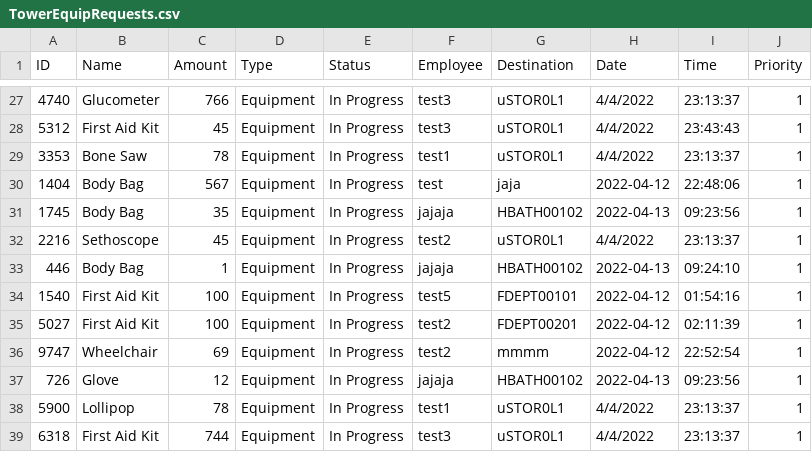
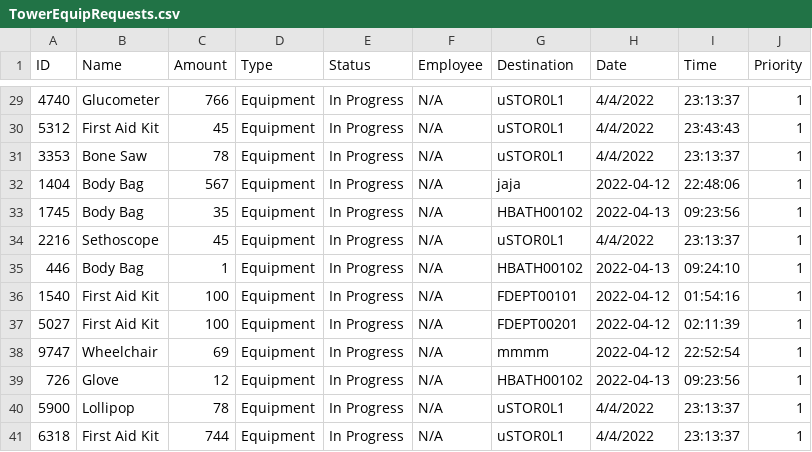
Before and after one commit to CS3733-D22-Team-U/CS3733-D22-Team-U-Final-Iteration, a CSV file: csvTables/TowerEquipRequests.csv, drawn as a sheet; only a part is shown, gaps mark what is left out; the diff covers the shown part only.

```diff
--- a/csvTables/TowerEquipRequests.csv
+++ b/csvTables/TowerEquipRequests.csv
@@ -27,13 +29,13 @@ ID,Name,Amount,Type,Status,Employee,Destination,Date,Time,Priority
-4740,Glucometer,766,Equipment,In Progress,test3,uSTOR0L1,4/4/2022,23:13:37,1
-5312,First Aid Kit,45,Equipment,In Progress,test3,uSTOR0L1,4/4/2022,23:43:43,1
-3353,Bone Saw,78,Equipment,In Progress,test1,uSTOR0L1,4/4/2022,23:13:37,1
-1404,Body Bag,567,Equipment,In Progress,test,jaja,2022-04-12,22:48:06,1
-1745,Body Bag,35,Equipment,In Progress,jajaja,HBATH00102,2022-04-13,09:23:56,1
-2216,Sethoscope,45,Equipment,In Progress,test2,uSTOR0L1,4/4/2022,23:13:37,1
-446,Body Bag,1,Equipment,In Progress,jajaja,HBATH00102,2022-04-13,09:24:10,1
-1540,First Aid Kit,100,Equipment,In Progress,test5,FDEPT00101,2022-04-12,01:54:16,1
-5027,First Aid Kit,100,Equipment,In Progress,test2,FDEPT00201,2022-04-12,02:11:39,1
-9747,Wheelchair,69,Equipment,In Progress,test2,mmmm,2022-04-12,22:52:54,1
-726,Glove,12,Equipment,In Progress,jajaja,HBATH00102,2022-04-13,09:23:56,1
-5900,Lollipop,78,Equipment,In Progress,test1,uSTOR0L1,4/4/2022,23:13:37,1
-6318,First Aid Kit,744,Equipment,In Progress,test3,uSTOR0L1,4/4/2022,23:13:37,1
+4740,Glucometer,766,Equipment,In Progress,N/A,uSTOR0L1,4/4/2022,23:13:37,1
+5312,First Aid Kit,45,Equipment,In Progress,N/A,uSTOR0L1,4/4/2022,23:43:43,1
+3353,Bone Saw,78,Equipment,In Progress,N/A,uSTOR0L1,4/4/2022,23:13:37,1
+1404,Body Bag,567,Equipment,In Progress,N/A,jaja,2022-04-12,22:48:06,1
+1745,Body Bag,35,Equipment,In Progress,N/A,HBATH00102,2022-04-13,09:23:56,1
+2216,Sethoscope,45,Equipment,In Progress,N/A,uSTOR0L1,4/4/2022,23:13:37,1
+446,Body Bag,1,Equipment,In Progress,N/A,HBATH00102,2022-04-13,09:24:10,1
+1540,First Aid Kit,100,Equipment,In Progress,N/A,FDEPT00101,2022-04-12,01:54:16,1
+5027,First Aid Kit,100,Equipment,In Progress,N/A,FDEPT00201,2022-04-12,02:11:39,1
+9747,Wheelchair,69,Equipment,In Progress,N/A,mmmm,2022-04-12,22:52:54,1
+726,Glove,12,Equipment,In Progress,N/A,HBATH00102,2022-04-13,09:23:56,1
+5900,Lollipop,78,Equipment,In Progress,N/A,uSTOR0L1,4/4/2022,23:13:37,1
+6318,First Aid Kit,744,Equipment,In Progress,N/A,uSTOR0L1,4/4/2022,23:13:37,1
```
Also changed, not shown: 2 added rows and 25 edited cells elsewhere in this file, 5 other files.
